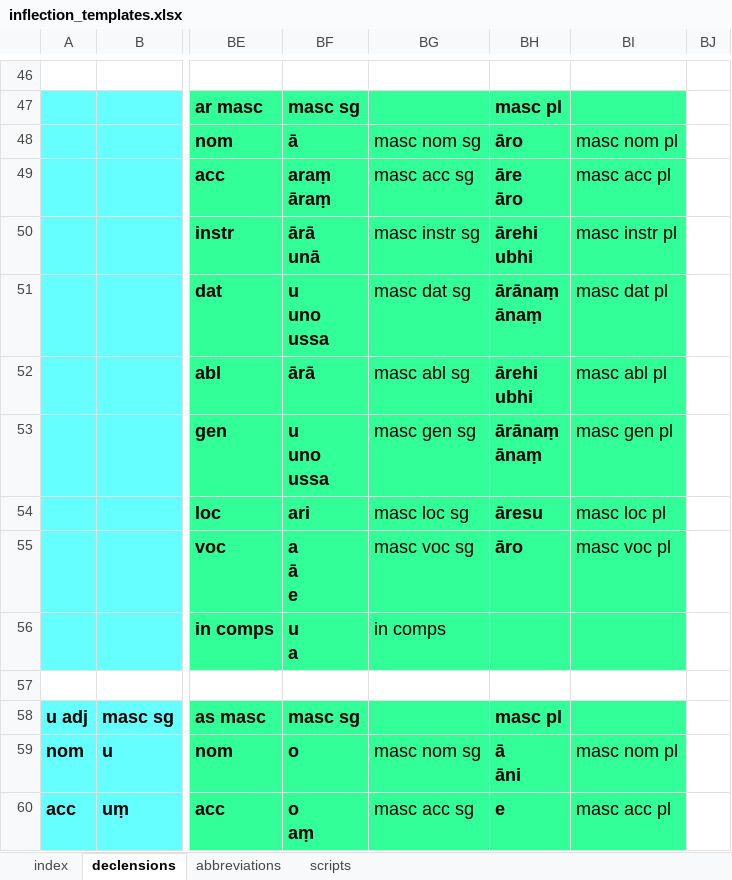
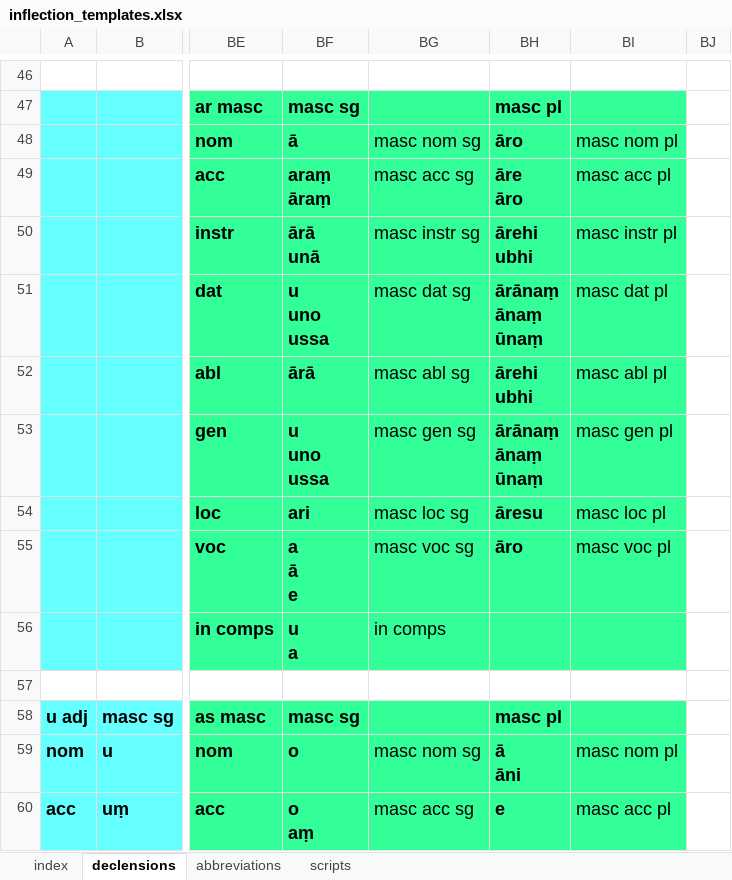
Before and after one commit to digitalpalidictionary/dpd-db, an Excel workbook: db/inflections/inflection_templates.xlsx, sheet declensions, drawn as a sheet; only a part is shown, gaps mark what is left out; values as stored, in another font and other column widths than the file's, no borders; ↵ is a line break in a cell; the diff names each change by its address in the sheet, - before the commit and + after, or states it on an @@ line.

Commit message:
data update

```diff
--- a/db/inflections/inflection_templates.xlsx (sheet declensions)
+++ b/db/inflections/inflection_templates.xlsx (sheet declensions)
-BH51: ārānaṃ ↵ ānaṃ
+BH51: ārānaṃ ↵ ānaṃ ↵ ūnaṃ
-BH53: ārānaṃ ↵ ānaṃ
+BH53: ārānaṃ ↵ ānaṃ ↵ ūnaṃ
```
Also changed, not shown: 8 other files.
